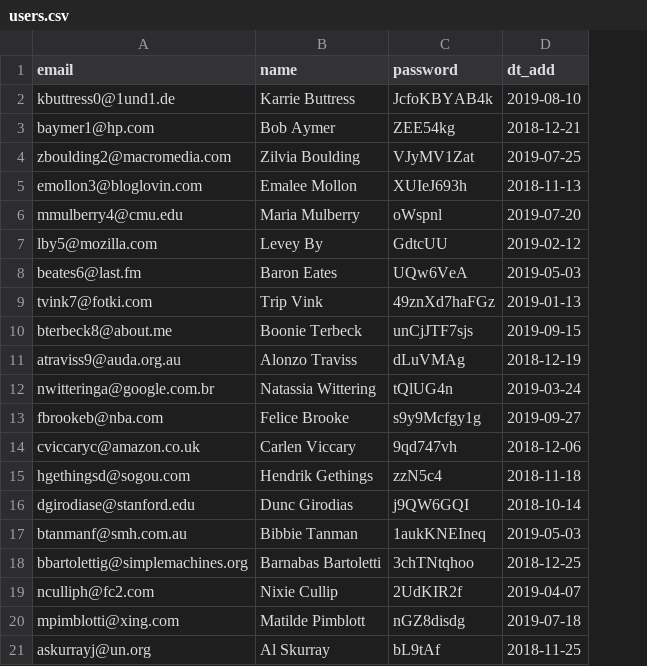
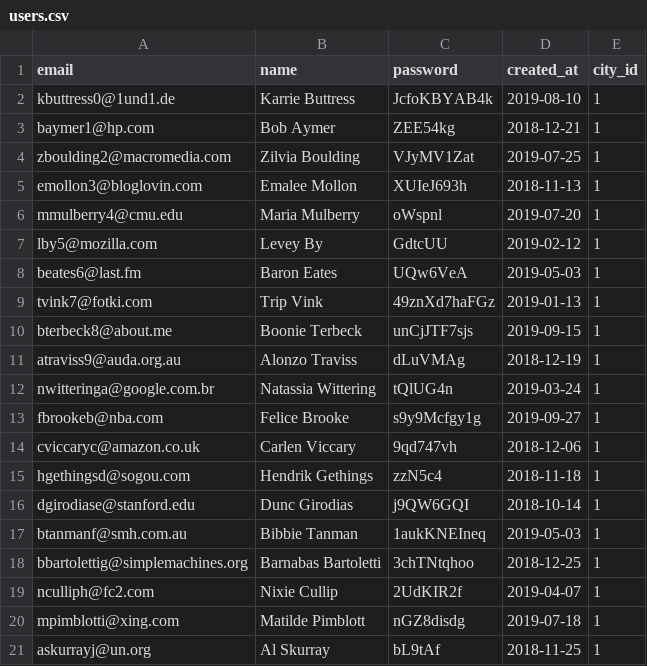
Before and after one commit to htmlacademy-yii/598165-task-force-1, a CSV file: data/users.csv, drawn as a sheet; the diff names each change by its address in the sheet, - before the commit and + after, or states it on an @@ line.

```diff
--- a/data/users.csv
+++ b/data/users.csv
+column E (city_id), rows 2-21: all 1
-D1: dt_add
+D1: created_at
```
Also changed, not shown: data/cities.csv, data/opinions.csv, 7 other files.
